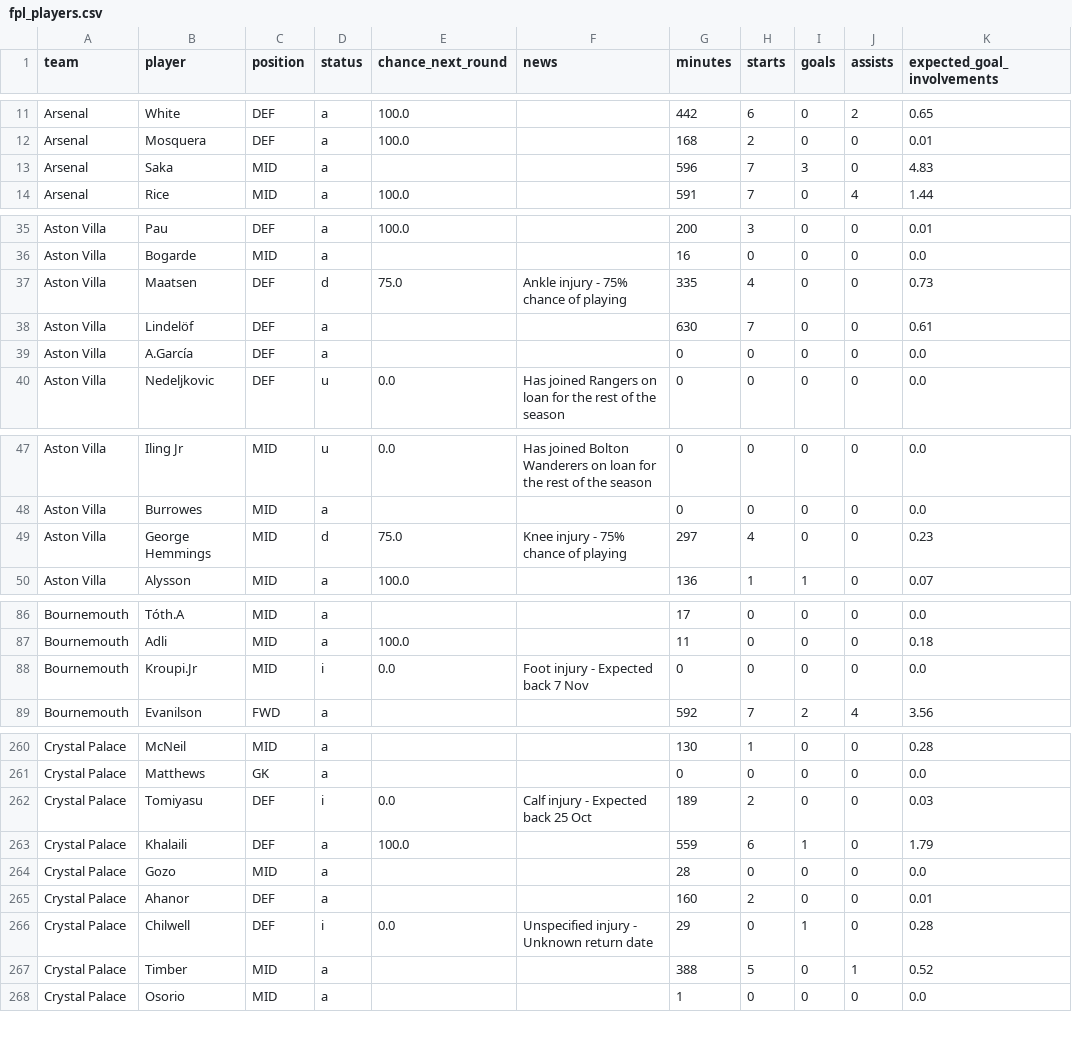
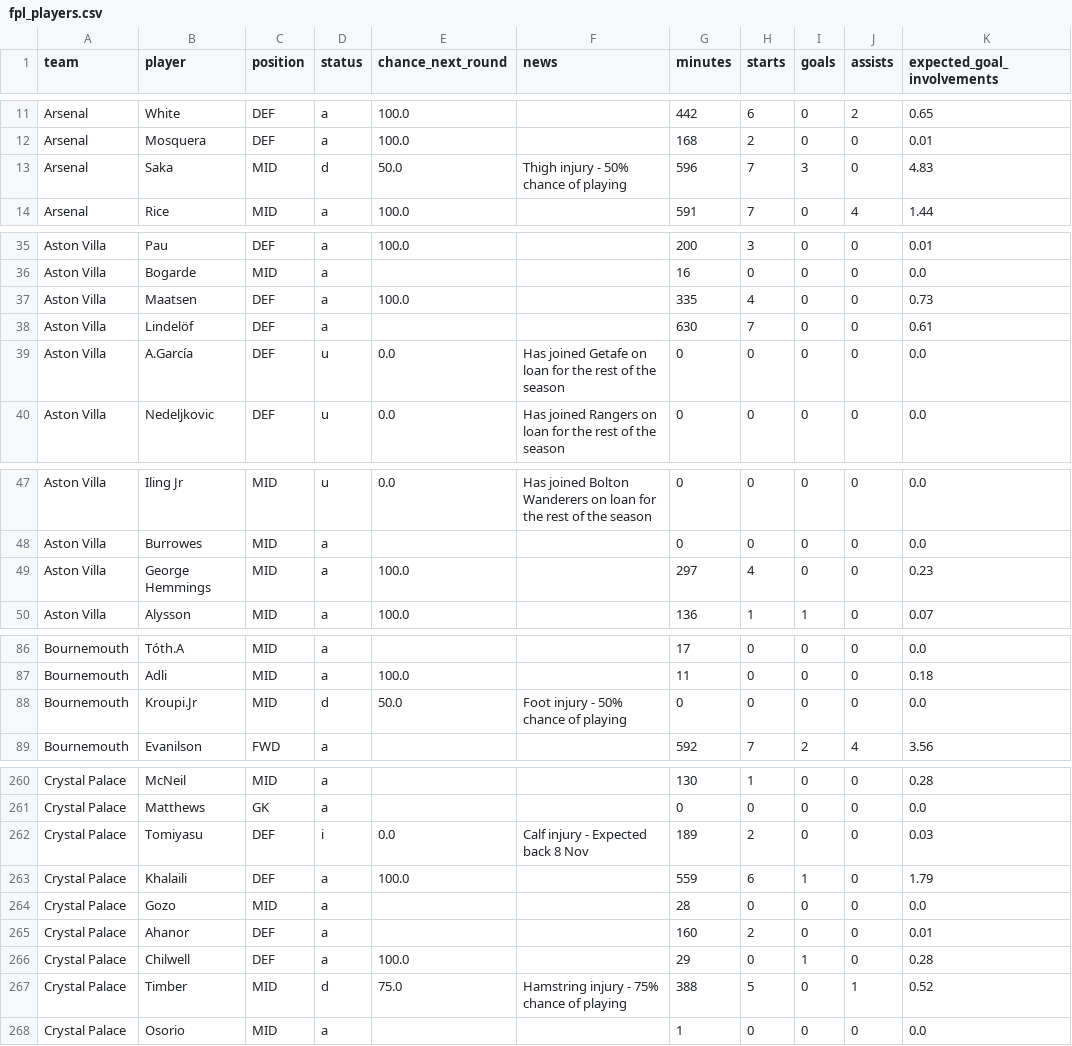
Before and after one commit to Garygunn94/premier-league-predictions, a CSV file: data/upcoming/fpl_players.csv, drawn as a sheet; only a part is shown, gaps mark what is left out; the diff covers the shown part only.

```diff
--- a/data/upcoming/fpl_players.csv
+++ b/data/upcoming/fpl_players.csv
@@ -12,3 +12,3 @@ Arsenal,White,DEF,a,100.0,,442,6,0,2,0.65
 Arsenal,Mosquera,DEF,a,100.0,,168,2,0,0,0.01
-Arsenal,Saka,MID,a,,,596,7,3,0,4.83
+Arsenal,Saka,MID,d,50.0,Thigh injury - 50% chance of playing,596,7,3,0,4.83
 Arsenal,Rice,MID,a,100.0,,591,7,0,4,1.44
@@ -36,5 +36,5 @@ Aston Villa,Pau,DEF,a,100.0,,200,3,0,0,0.01
 Aston Villa,Bogarde,MID,a,,,16,0,0,0,0.0
-Aston Villa,Maatsen,DEF,d,75.0,Ankle injury - 75% chance of playing,335,4,0,0,0.73
+Aston Villa,Maatsen,DEF,a,100.0,,335,4,0,0,0.73
 Aston Villa,Lindelöf,DEF,a,,,630,7,0,0,0.61
-Aston Villa,A.García,DEF,a,,,0,0,0,0,0.0
+Aston Villa,A.García,DEF,u,0.0,Has joined Getafe on loan for the rest of the season,0,0,0,0,0.0
 Aston Villa,Nedeljkovic,DEF,u,0.0,Has joined Rangers on loan for the rest of the season,0,0,0,0,0.0
@@ -48,3 +48,3 @@ Aston Villa,Iling Jr,MID,u,0.0,Has joined Bolton Wanderers on loan for the rest
 Aston Villa,Burrowes,MID,a,,,0,0,0,0,0.0
-Aston Villa,George Hemmings,MID,d,75.0,Knee injury - 75% chance of playing,297,4,0,0,0.23
+Aston Villa,George Hemmings,MID,a,100.0,,297,4,0,0,0.23
 Aston Villa,Alysson,MID,a,100.0,,136,1,1,0,0.07
@@ -87,3 +87,3 @@ Bournemouth,Tóth.A,MID,a,,,17,0,0,0,0.0
 Bournemouth,Adli,MID,a,100.0,,11,0,0,0,0.18
-Bournemouth,Kroupi.Jr,MID,i,0.0,Foot injury - Expected back 7 Nov,0,0,0,0,0.0
+Bournemouth,Kroupi.Jr,MID,d,50.0,Foot injury - 50% chance of playing,0,0,0,0,0.0
 Bournemouth,Evanilson,FWD,a,,,592,7,2,4,3.56
@@ -261,3 +261,3 @@ Crystal Palace,McNeil,MID,a,,,130,1,0,0,0.28
 Crystal Palace,Matthews,GK,a,,,0,0,0,0,0.0
-Crystal Palace,Tomiyasu,DEF,i,0.0,Calf injury - Expected back 25 Oct,189,2,0,0,0.03
+Crystal Palace,Tomiyasu,DEF,i,0.0,Calf injury - Expected back 8 Nov,189,2,0,0,0.03
 Crystal Palace,Khalaili,DEF,a,100.0,,559,6,1,0,1.79
@@ -265,4 +265,4 @@ Crystal Palace,Gozo,MID,a,,,28,0,0,0,0.0
 Crystal Palace,Ahanor,DEF,a,,,160,2,0,0,0.01
-Crystal Palace,Chilwell,DEF,i,0.0,Unspecified injury - Unknown return date,29,0,1,0,0.28
-Crystal Palace,Timber,MID,a,,,388,5,0,1,0.52
+Crystal Palace,Chilwell,DEF,a,100.0,,29,0,1,0,0.28
+Crystal Palace,Timber,MID,d,75.0,Hamstring injury - 75% chance of playing,388,5,0,1,0.52
 Crystal Palace,Osorio,MID,a,,,1,0,0,0,0.0
```
Also changed, not shown: 11 edited cells elsewhere in this file, data/upcoming/key_absences.csv, 1 other file.
